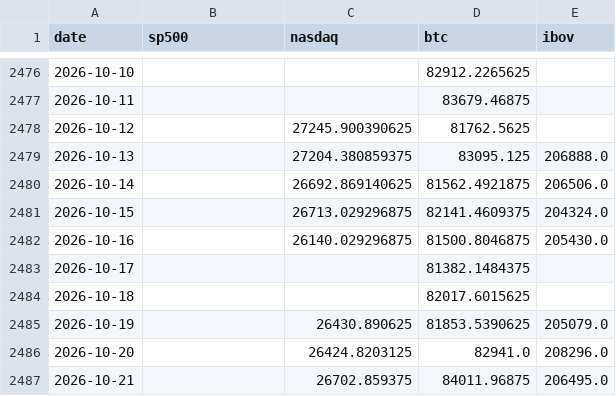
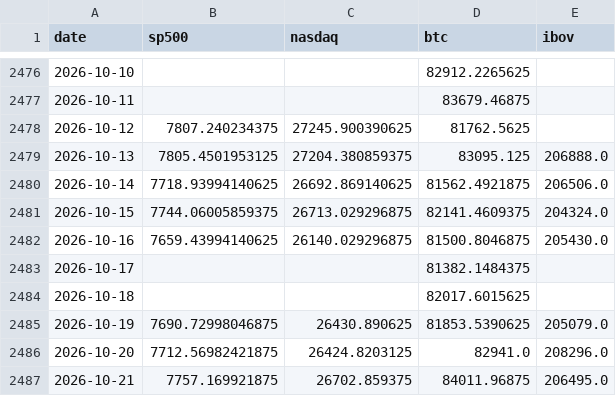
Before and after one commit to jmagomez/b3-derivatives-dashboard, a CSV file: data/markets.csv, drawn as a sheet; only a part is shown, gaps mark what is left out.

```diff
--- a/data/markets.csv
+++ b/data/markets.csv
@@ -2477,11 +2477,11 @@ date,sp500,nasdaq,btc,ibov
 2026-10-11,,,83679.46875,
-2026-10-12,,27245.900390625,81762.5625,
-2026-10-13,,27204.380859375,83095.125,206888.0
-2026-10-14,,26692.869140625,81562.4921875,206506.0
-2026-10-15,,26713.029296875,82141.4609375,204324.0
-2026-10-16,,26140.029296875,81500.8046875,205430.0
+2026-10-12,7807.240234375,27245.900390625,81762.5625,
+2026-10-13,7805.4501953125,27204.380859375,83095.125,206888.0
+2026-10-14,7718.93994140625,26692.869140625,81562.4921875,206506.0
+2026-10-15,7744.06005859375,26713.029296875,82141.4609375,204324.0
+2026-10-16,7659.43994140625,26140.029296875,81500.8046875,205430.0
 2026-10-17,,,81382.1484375,
 2026-10-18,,,82017.6015625,
-2026-10-19,,26430.890625,81853.5390625,205079.0
-2026-10-20,,26424.8203125,82941.0,208296.0
-2026-10-21,,26702.859375,84011.96875,206495.0
+2026-10-19,7690.72998046875,26430.890625,81853.5390625,205079.0
+2026-10-20,7712.56982421875,26424.8203125,82941.0,208296.0
+2026-10-21,7757.169921875,26702.859375,84011.96875,206495.0
```
Also changed, not shown: 4 other files.
